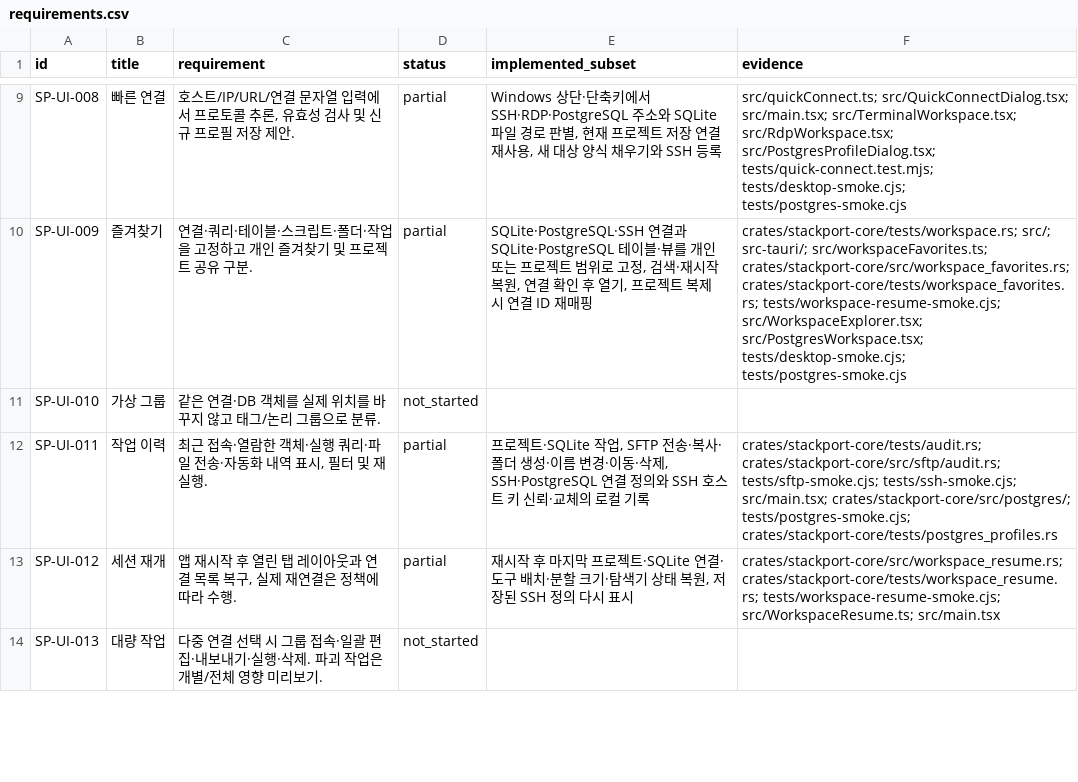
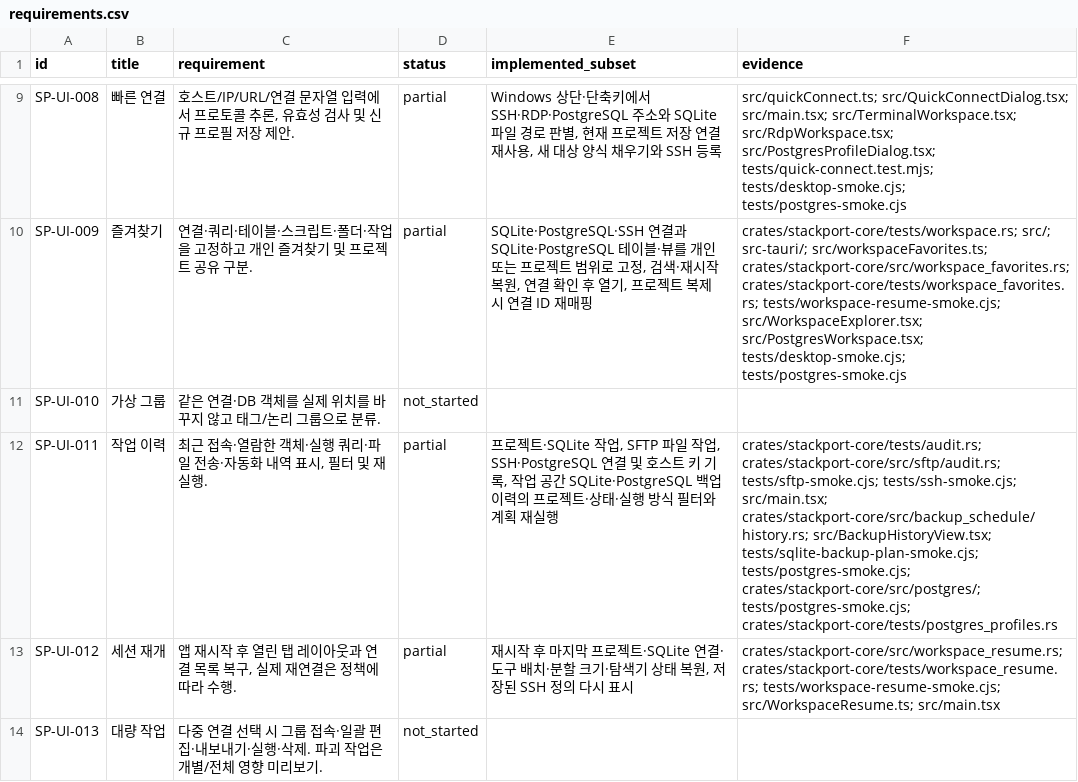
Before and after one commit to KimPolar/StackPort, a CSV file: docs/requirements.csv, drawn as a sheet; only a part is shown, gaps mark what is left out; the diff covers the shown part only.

Commit message:
feat: browse workspace backup execution history

```diff
--- a/docs/requirements.csv
+++ b/docs/requirements.csv
@@ -11,3 +11,3 @@ SP-UI-009,즐겨찾기,연결·쿼리·테이블·스크립트·폴더·작업
 SP-UI-010,가상 그룹,같은 연결·DB 객체를 실제 위치를 바꾸지 않고 태그/논리 그룹으로 분류.,not_started,,
-SP-UI-011,작업 이력,"최근 접속·열람한 객체·실행 쿼리·파일 전송·자동화 내역 표시, 필터 및 재실행.",partial,"프로젝트·SQLite 작업, SFTP 전송·복사·폴더 생성·이름 변경·이동·삭제, SSH·PostgreSQL 연결 정의와 SSH 호스트 키 신뢰·교체의 로컬 기록",crates/stackport-core/tests/audit.rs; crates/stackport-core/src/sftp/audit.rs; tests/sftp-smoke.cjs; tests/ssh-smoke.cjs; src/main.tsx; crates/stackport-core/src/postgres/; tests/postgres-smoke.cjs; crates/stackport-core/tests/postgres_profiles.rs
+SP-UI-011,작업 이력,"최근 접속·열람한 객체·실행 쿼리·파일 전송·자동화 내역 표시, 필터 및 재실행.",partial,"프로젝트·SQLite 작업, SFTP 파일 작업, SSH·PostgreSQL 연결 및 호스트 키 기록, 작업 공간 SQLite·PostgreSQL 백업 이력의 프로젝트·상태·실행 방식 필터와 계획 재실행",crates/stackport-core/tests/audit.rs; crates/stackport-core/src/sftp/audit.rs; tests/sftp-smoke.cjs; tests/ssh-smoke.cjs; src/main.tsx; crates/stackport-core/src/backup_schedule/history.rs; src/BackupHistoryView.tsx; tests/sqlite-backup-plan-smoke.cjs; tests/postgres-smoke.cjs; crates/stackport-core/src/postgres/; tests/postgres-smoke.cjs; crates/stackport-core/tests/postgres_profiles.rs
 SP-UI-012,세션 재개,"앱 재시작 후 열린 탭 레이아웃과 연결 목록 복구, 실제 재연결은 정책에 따라 수행.",partial,"재시작 후 마지막 프로젝트·SQLite 연결·도구 배치·분할 크기·탐색기 상태 복원, 저장된 SSH 정의 다시 표시",crates/stackport-core/src/workspace_resume.rs; crates/stackport-core/tests/workspace_resume.rs; tests/workspace-resume-smoke.cjs; src/WorkspaceResume.ts; src/main.tsx
```
Also changed, not shown: 2 edited cells elsewhere in this file, 12 other files.
